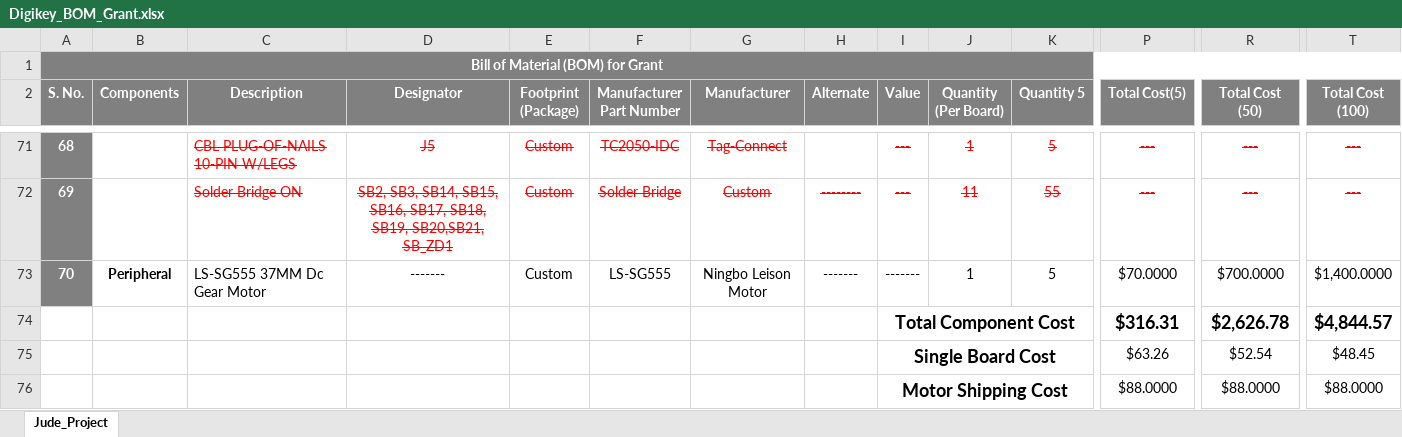
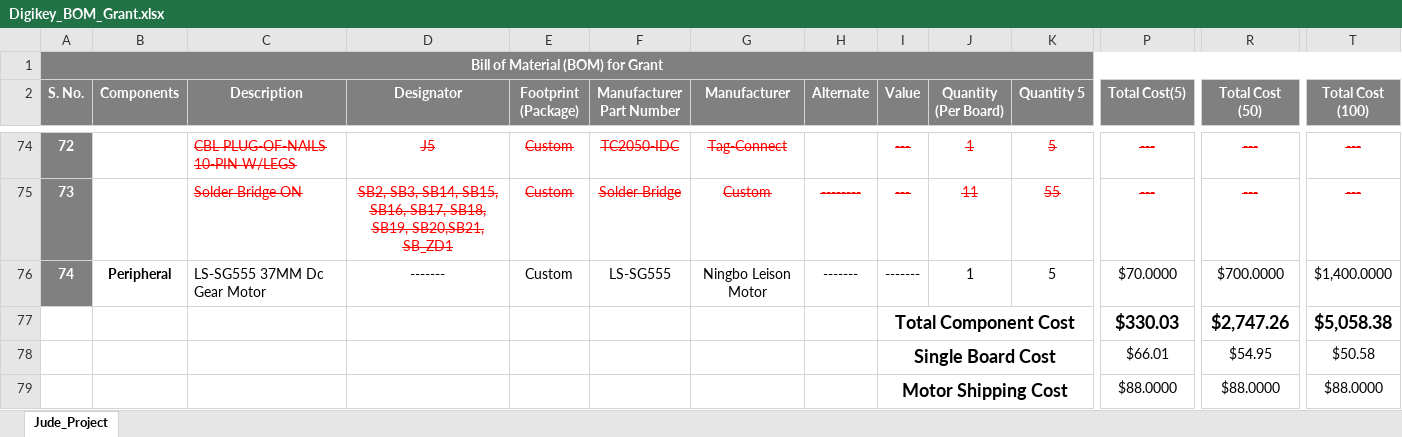
Before and after one commit to eSpark-Backup/grantkros-coopmonitor, an Excel workbook: Deliverable/BOM/Digikey_BOM_Grant.xlsx, sheet Jude_Project, drawn as a sheet; only a part is shown, gaps mark what is left out; values as stored, in another font and other column widths than the file's, no borders; conditional formats not drawn; removed rows and columns are numbered as before the commit, all else as after; rows hold the shown columns only; the diff covers the shown part only; the diff names each change by its address in the sheet, - before the commit and + after, or states it on an @@ line.

```diff
--- a/Deliverable/BOM/Digikey_BOM_Grant.xlsx (sheet Jude_Project)
+++ b/Deliverable/BOM/Digikey_BOM_Grant.xlsx (sheet Jude_Project)
@@ column A (S. No.) renumbered between rows 18 and 76 @@
-row 74:  |  |  |  |  |  |  |  | Total Component Cost |  |  | $316.31 | $2,626.78 | $4,844.57
-row 75:  |  |  |  |  |  |  |  | Single Board Cost |  |  | $63.26 | $52.54 | $48.45
+row 77:  |  |  |  |  |  |  |  | Total Component Cost |  |  | $330.03 | $2,747.26 | $5,058.38
+row 78:  |  |  |  |  |  |  |  | Single Board Cost |  |  | $66.01 | $54.95 | $50.58
```
Also changed, not shown: 4 added rows, 1 removed row and 8 edited cells elsewhere in this sheet, formulas that keep their value, 16 other files.
